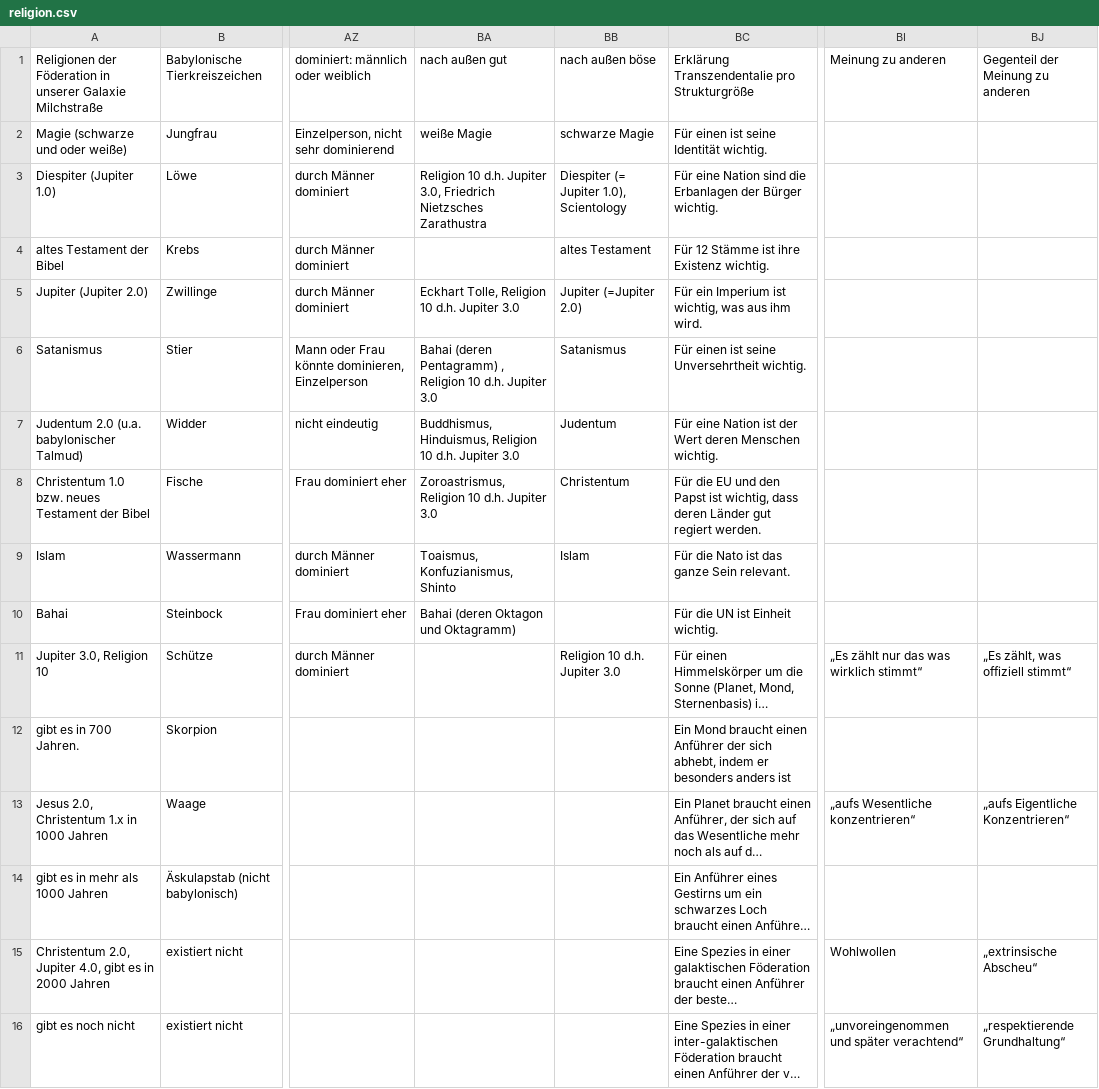
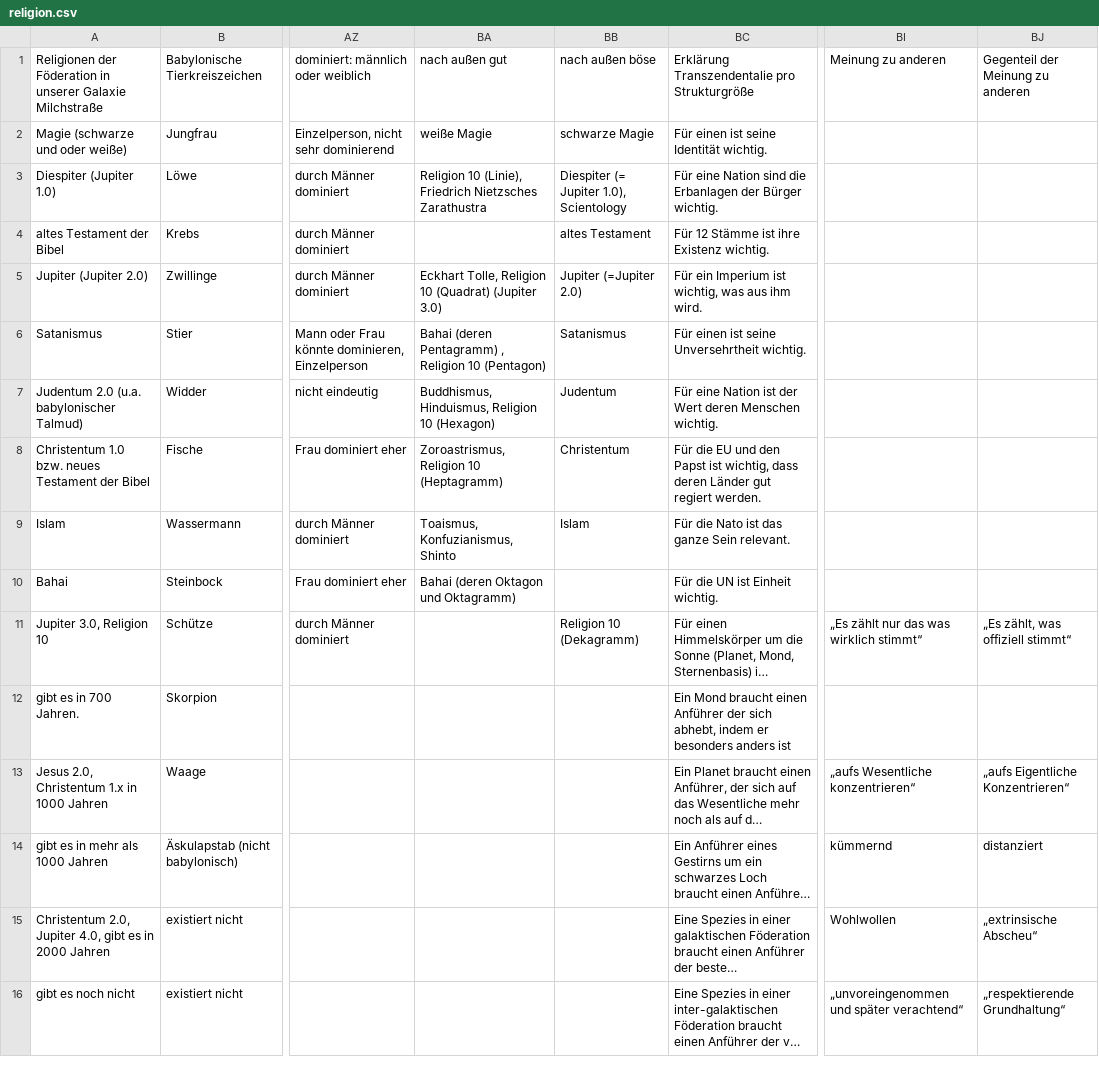
Before and after one commit to githubuser2000/reta-23-07-20, a CSV file: religion.csv, drawn as a sheet; only a part is shown, gaps mark what is left out; long unchanged cells end in …; the diff names each change by its address in the sheet, - before the commit and + after, or states it on an @@ line.

```diff
--- a/religion.csv
+++ b/religion.csv
-BA3: Religion 10 d.h. Jupiter 3.0, Friedrich Nietzsches…
+BA3: Religion 10 (Linie), Friedrich Nietzsches…
-BA5: …Religion 10 d.h. Jupiter 3.0
+BA5: …Religion 10 (Quadrat) (Jupiter 3.0)
-BA6: …Religion 10 d.h. Jupiter 3.0
+BA6: …Religion 10 (Pentagon)
-BA7: …Religion 10 d.h. Jupiter 3.0
+BA7: …Religion 10 (Hexagon)
-BA8: Zoroastrismus, Religion 10 d.h. Jupiter 3.0
+BA8: Zoroastrismus, Religion 10 (Heptagramm)
-BB11: Religion 10 d.h. Jupiter 3.0
+BB11: Religion 10 (Dekagramm)
-BI14: (empty)
+BI14: kümmernd
-BJ14: (empty)
+BJ14: distanziert
```
Also changed, not shown: 2 other files.
